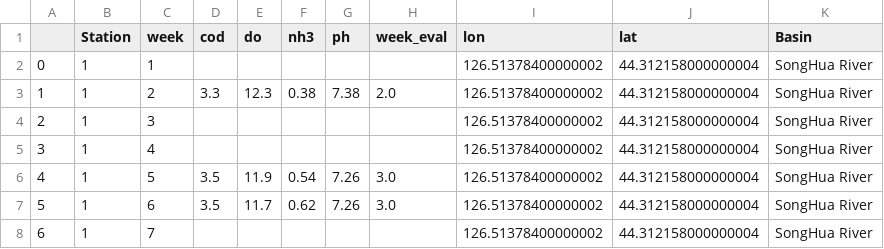
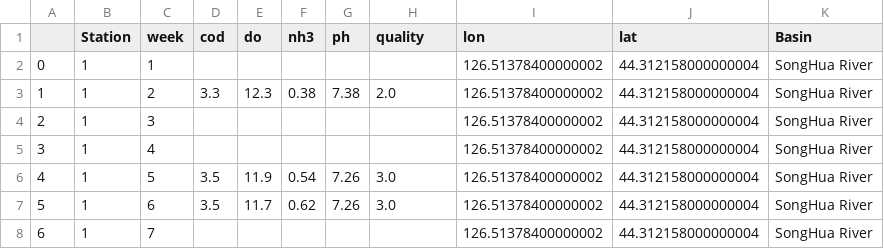
Before and after one commit to cdepeuter/dsi-waterquality-data, a CSV file: merged_china_data_2017.csv, drawn as a sheet; only a part is shown.

```diff
--- a/merged_china_data_2017.csv
+++ b/merged_china_data_2017.csv
@@ -1,2 +1,2 @@
-,Station,week,cod,do,nh3,ph,week_eval,lon,lat,Basin
+,Station,week,cod,do,nh3,ph,quality,lon,lat,Basin
 0,1,1,,,,,,126.51378400000002,44.312158000000004,SongHua River
```
Also changed, not shown: 1 other file.
